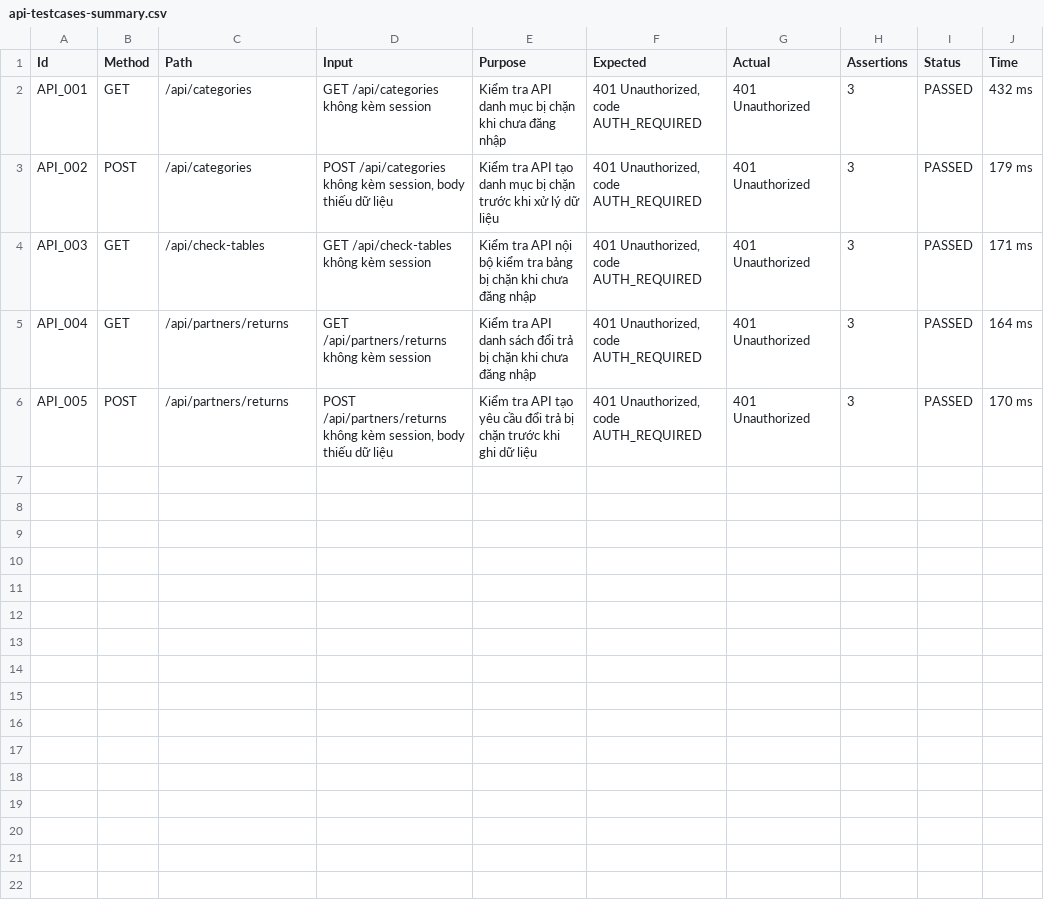
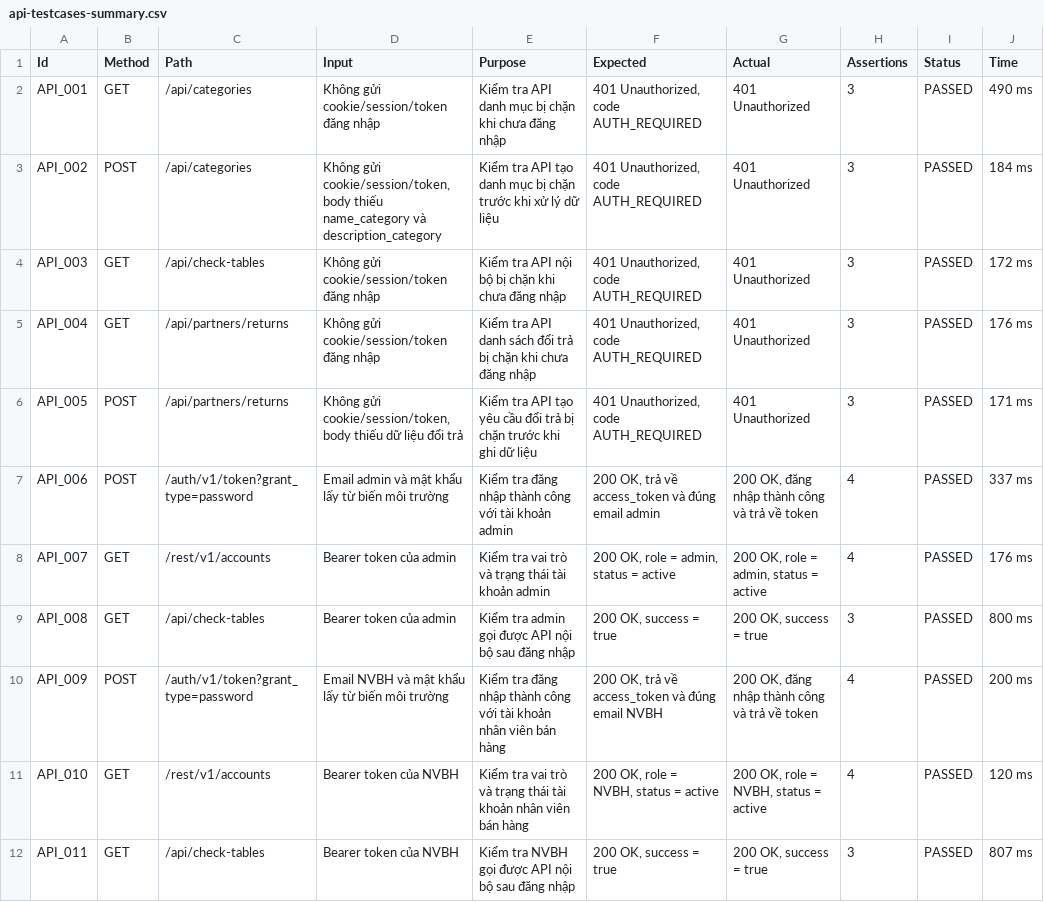
Before and after one commit to pnm03/chitiet_kiemthu_tudong_nhom3_ktpm, a CSV file: API_Postman_Newman/reports/api-testcases-summary.csv, drawn as a sheet.

Commit message:
Add authenticated API Newman tests

```diff
--- a/API_Postman_Newman/reports/api-testcases-summary.csv
+++ b/API_Postman_Newman/reports/api-testcases-summary.csv
@@ -1,6 +1,12 @@
 "Id","Method","Path","Input","Purpose","Expected","Actual","Assertions","Status","Time"
-"API_001","GET","/api/categories","GET /api/categories không kèm session","Kiểm tra API danh mục bị chặn khi chưa đăng nhập","401 Unauthorized, code AUTH_REQUIRED","401 Unauthorized","3","PASSED","432 ms"
-"API_002","POST","/api/categories","POST /api/categories không kèm session, body thiếu dữ liệu","Kiểm tra API tạo danh mục bị chặn trước khi xử lý dữ liệu","401 Unauthorized, code AUTH_REQUIRED","401 Unauthorized","3","PASSED","179 ms"
-"API_003","GET","/api/check-tables","GET /api/check-tables không kèm session","Kiểm tra API nội bộ kiểm tra bảng bị chặn khi chưa đăng nhập","401 Unauthorized, code AUTH_REQUIRED","401 Unauthorized","3","PASSED","171 ms"
-"API_004","GET","/api/partners/returns","GET /api/partners/returns không kèm session","Kiểm tra API danh sách đổi trả bị chặn khi chưa đăng nhập","401 Unauthorized, code AUTH_REQUIRED","401 Unauthorized","3","PASSED","164 ms"
-"API_005","POST","/api/partners/returns","POST /api/partners/returns không kèm session, body thiếu dữ liệu","Kiểm tra API tạo yêu cầu đổi trả bị chặn trước khi ghi dữ liệu","401 Unauthorized, code AUTH_REQUIRED","401 Unauthorized","3","PASSED","170 ms"
+"API_001","GET","/api/categories","Không gửi cookie/session/token đăng nhập","Kiểm tra API danh mục bị chặn khi chưa đăng nhập","401 Unauthorized, code AUTH_REQUIRED","401 Unauthorized","3","PASSED","490 ms"
+"API_002","POST","/api/categories","Không gửi cookie/session/token, body thiếu name_category và description_category","Kiểm tra API tạo danh mục bị chặn trước khi xử lý dữ liệu","401 Unauthorized, code AUTH_REQUIRED","401 Unauthorized","3","PASSED","184 ms"
+"API_003","GET","/api/check-tables","Không gửi cookie/session/token đăng nhập","Kiểm tra API nội bộ bị chặn khi chưa đăng nhập","401 Unauthorized, code AUTH_REQUIRED","401 Unauthorized","3","PASSED","172 ms"
+"API_004","GET","/api/partners/returns","Không gửi cookie/session/token đăng nhập","Kiểm tra API danh sách đổi trả bị chặn khi chưa đăng nhập","401 Unauthorized, code AUTH_REQUIRED","401 Unauthorized","3","PASSED","176 ms"
+"API_005","POST","/api/partners/returns","Không gửi cookie/session/token, body thiếu dữ liệu đổi trả","Kiểm tra API tạo yêu cầu đổi trả bị chặn trước khi ghi dữ liệu","401 Unauthorized, code AUTH_REQUIRED","401 Unauthorized","3","PASSED","171 ms"
+"API_006","POST","/auth/v1/token?grant_type=password","Email admin và mật khẩu lấy từ biến môi trường","Kiểm tra đăng nhập thành công với tài khoản admin","200 OK, trả về access_token và đúng email admin","200 OK, đăng nhập thành công và trả về token","4","PASSED","337 ms"
+"API_007","GET","/rest/v1/accounts","Bearer token của admin","Kiểm tra vai trò và trạng thái tài khoản admin","200 OK, role = admin, status = active","200 OK, role = admin, status = active","4","PASSED","176 ms"
+"API_008","GET","/api/check-tables","Bearer token của admin","Kiểm tra admin gọi được API nội bộ sau đăng nhập","200 OK, success = true","200 OK, success = true","3","PASSED","800 ms"
+"API_009","POST","/auth/v1/token?grant_type=password","Email NVBH và mật khẩu lấy từ biến môi trường","Kiểm tra đăng nhập thành công với tài khoản nhân viên bán hàng","200 OK, trả về access_token và đúng email NVBH","200 OK, đăng nhập thành công và trả về token","4","PASSED","200 ms"
+"API_010","GET","/rest/v1/accounts","Bearer token của NVBH","Kiểm tra vai trò và trạng thái tài khoản nhân viên bán hàng","200 OK, role = NVBH, status = active","200 OK, role = NVBH, status = active","4","PASSED","120 ms"
+"API_011","GET","/api/check-tables","Bearer token của NVBH","Kiểm tra NVBH gọi được API nội bộ sau đăng nhập","200 OK, success = true","200 OK, success = true","3","PASSED","807 ms"
```
Also changed, not shown: 7 other files.
